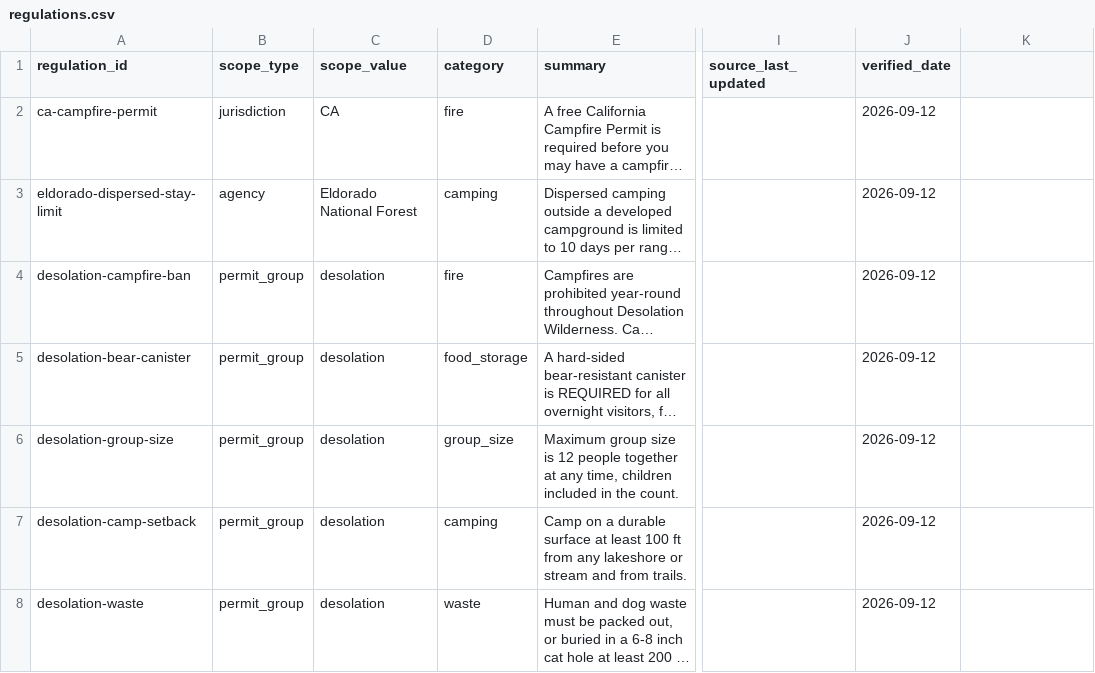
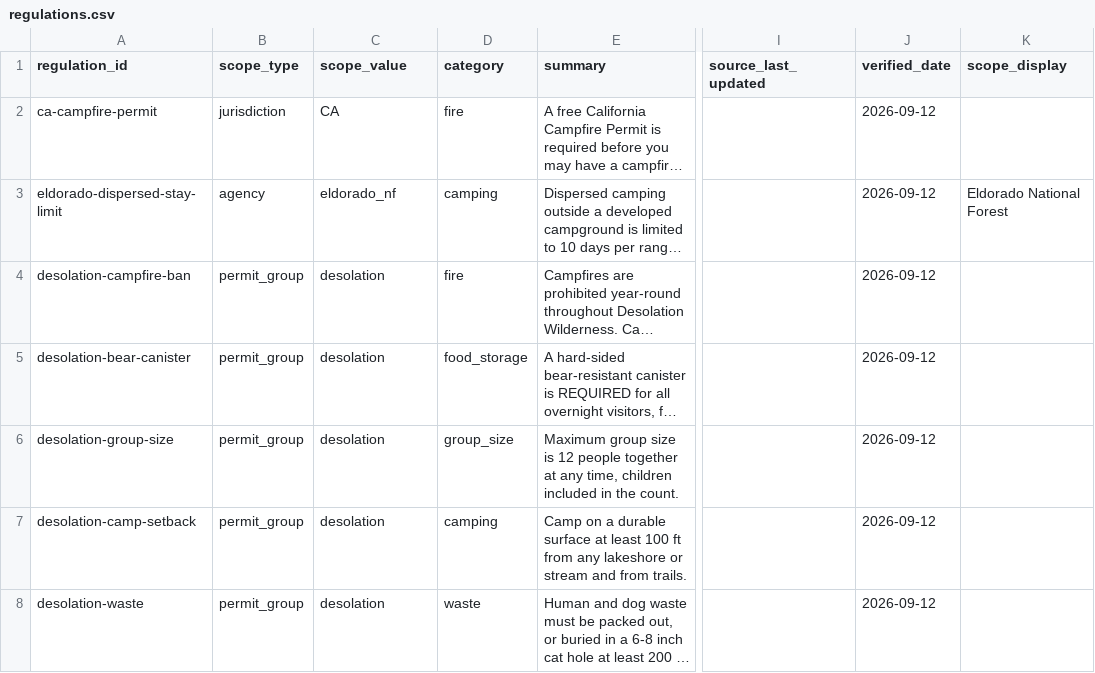
Before and after one commit to asideofkorn/sps-trip-planner, a CSV file: data/regulations.csv, drawn as a sheet; only a part is shown, gaps mark what is left out; long unchanged cells end in …; the diff names each change by its address in the sheet, - before the commit and + after, or states it on an @@ line.

```diff
--- a/data/regulations.csv
+++ b/data/regulations.csv
-K1: (empty)
+K1: scope_display
-C3 (scope_value): Eldorado National Forest
+C3 (scope_value): eldorado_nf
-K3 (scope_display): (empty)
+K3 (scope_display): Eldorado National Forest
```
Also changed, not shown: 7 other files.
